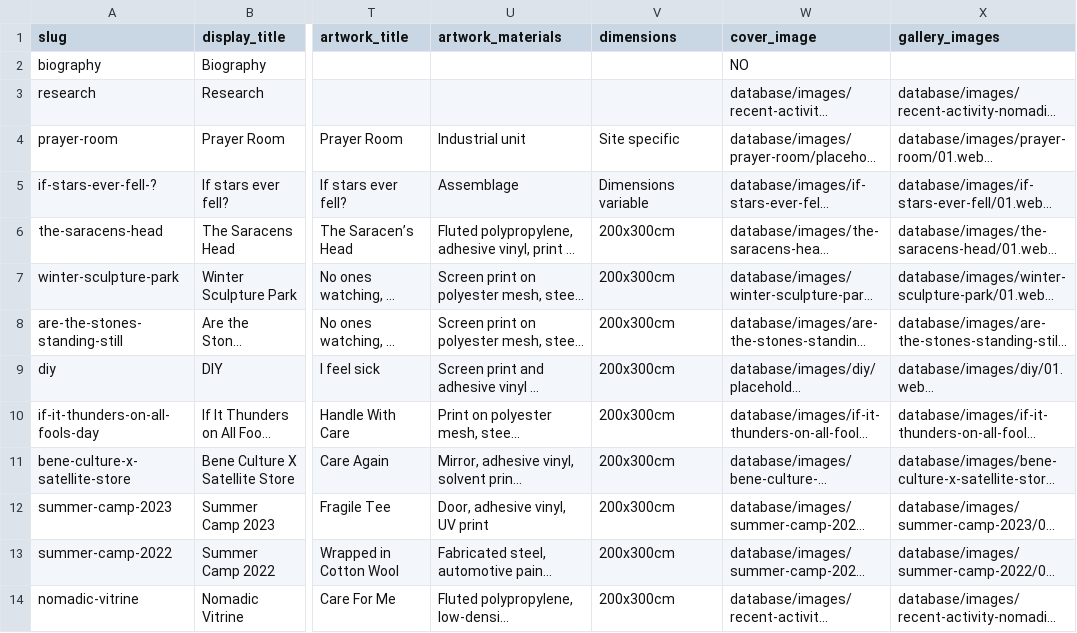
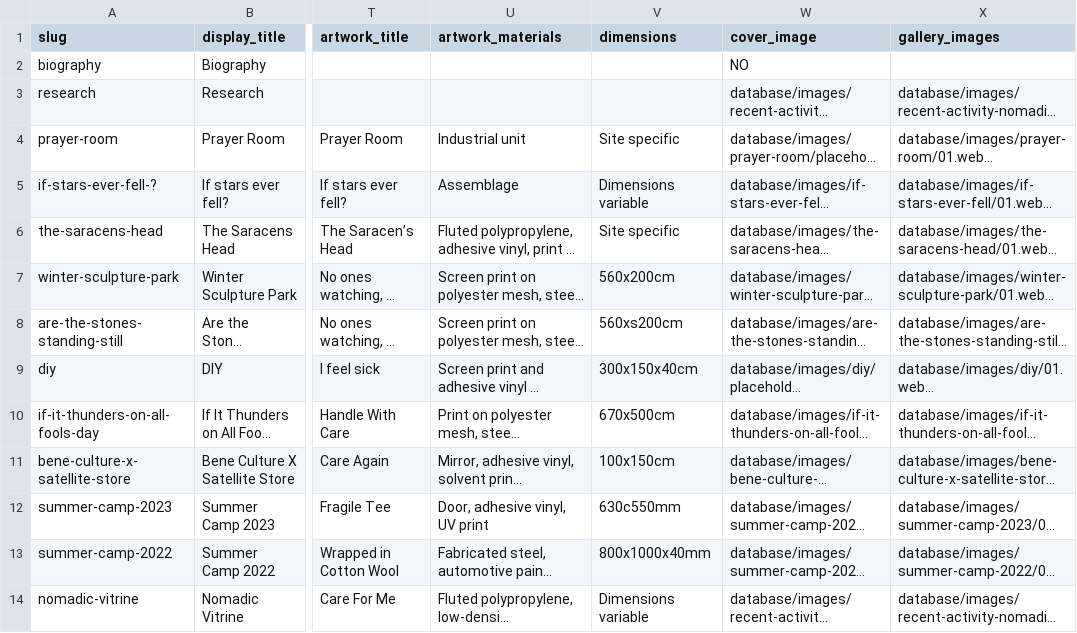
Before and after one commit to Airmaxx95/ishmaildeniro, a CSV file: cms/Database.csv, drawn as a sheet; only a part is shown, gaps mark what is left out; long unchanged cells end in …; the diff names each change by its address in the sheet, - before the commit and + after, or states it on an @@ line.

```diff
--- a/cms/Database.csv
+++ b/cms/Database.csv
-V6 (dimensions): 200x300cm
+V6 (dimensions): Site specific
-V7 (dimensions): 200x300cm
+V7 (dimensions): 560x200cm
-V8 (dimensions): 200x300cm
+V8 (dimensions): 560xs200cm
-V9 (dimensions): 200x300cm
+V9 (dimensions): 300x150x40cm
-V10 (dimensions): 200x300cm
+V10 (dimensions): 670x500cm
-V11 (dimensions): 200x300cm
+V11 (dimensions): 100x150cm
-V12 (dimensions): 200x300cm
+V12 (dimensions): 630c550mm
-V13 (dimensions): 200x300cm
+V13 (dimensions): 800x1000x40mm
-V14 (dimensions): 200x300cm
+V14 (dimensions): Dimensions variable
```
